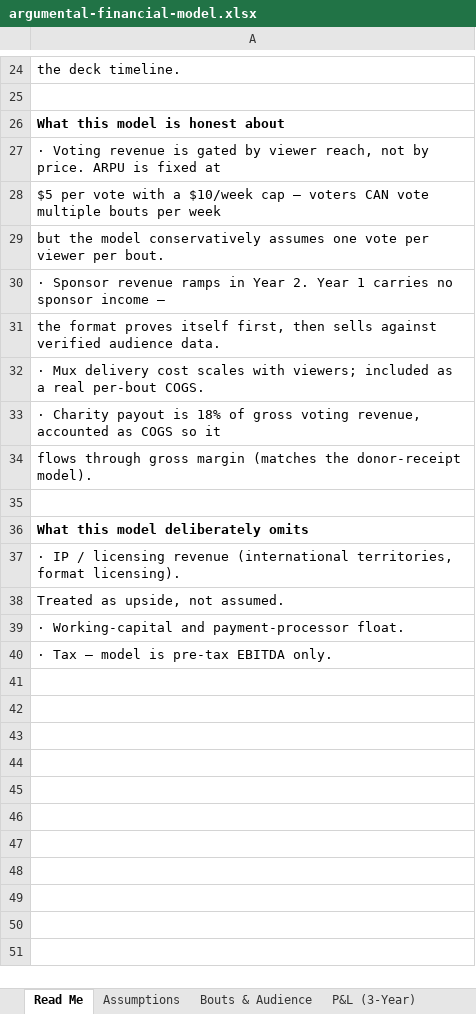
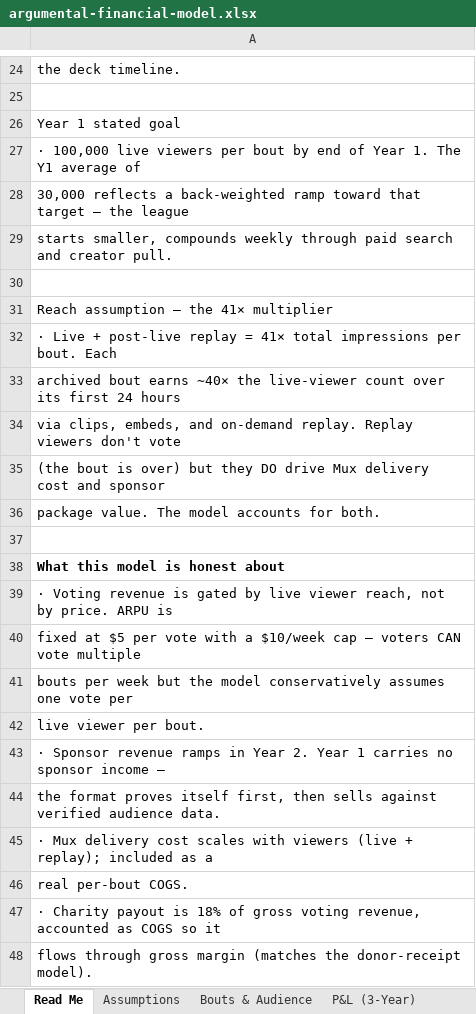
Before and after one commit to reubstock/argumental, an Excel workbook: Argumental/argumental-app/public/argumental-financial-model.xlsx, sheet Read Me, drawn as a sheet; only a part is shown, gaps mark what is left out; the shorter side is filled out with more unchanged rows; values as stored, in another font and other column widths than the file's, no borders; addresses are those after the commit; the diff names each change by its address in the sheet, - before the commit and + after, or states it on an @@ line.

```diff
--- a/Argumental/argumental-app/public/argumental-financial-model.xlsx (sheet Read Me)
+++ b/Argumental/argumental-app/public/argumental-financial-model.xlsx (sheet Read Me)
+row 26: Year 1 stated goal
+row 27: · 100,000 live viewers per bout by end of Year 1. The Y1 average of
+row 28: 30,000 reflects a back-weighted ramp toward that target — the league
+row 29: starts smaller, compounds weekly through paid search and creator pull.
+row 30: (empty)
+row 31: Reach assumption — the 41× multiplier
+row 32: · Live + post-live replay = 41× total impressions per bout. Each
+row 33: archived bout earns ~40× the live-viewer count over its first 24 hours
+row 34: via clips, embeds, and on-demand replay. Replay viewers don't vote
+row 35: (the bout is over) but they DO drive Mux delivery cost and sponsor
+row 36: package value. The model accounts for both.
+row 37: (empty)
-A39: …gated by viewer reach, not by price. ARPU is fixed at
+A39: …gated by live viewer reach, not by price. ARPU is
-A40: $5 per vote with a $10/week cap — voters CAN vote multiple bouts per week
+A40: fixed at $5 per vote with a $10/week cap — voters CAN vote multiple
-A41: but the model conservatively assumes one vote per viewer per bout.
+A41: bouts per week but the model conservatively assumes one vote per
+row 42: live viewer per bout.
-A45: …scales with viewers; included as a real per-bout COGS.
+A45: …scales with viewers (live + replay); included as a
+row 46: real per-bout COGS.
```
Also changed, not shown: sheet Assumptions, sheet Bouts & Audience, sheet Unit Economics, 1 other file.
